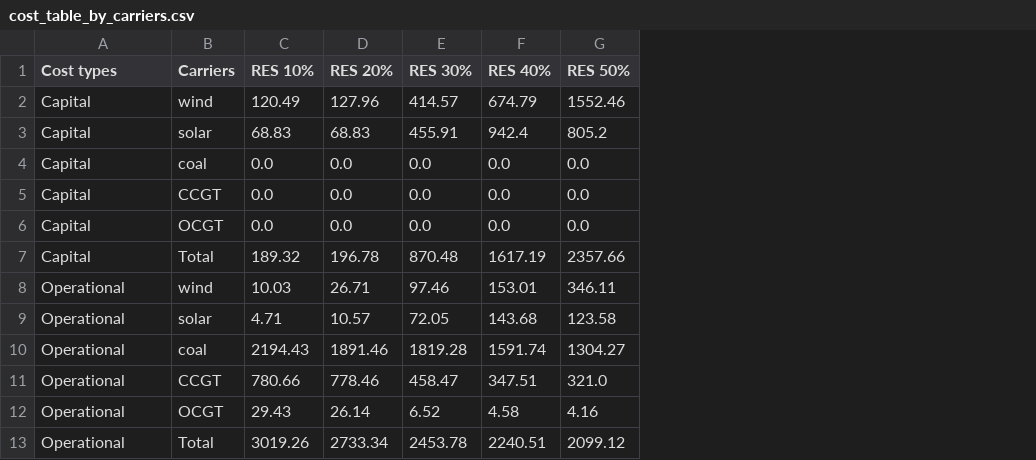
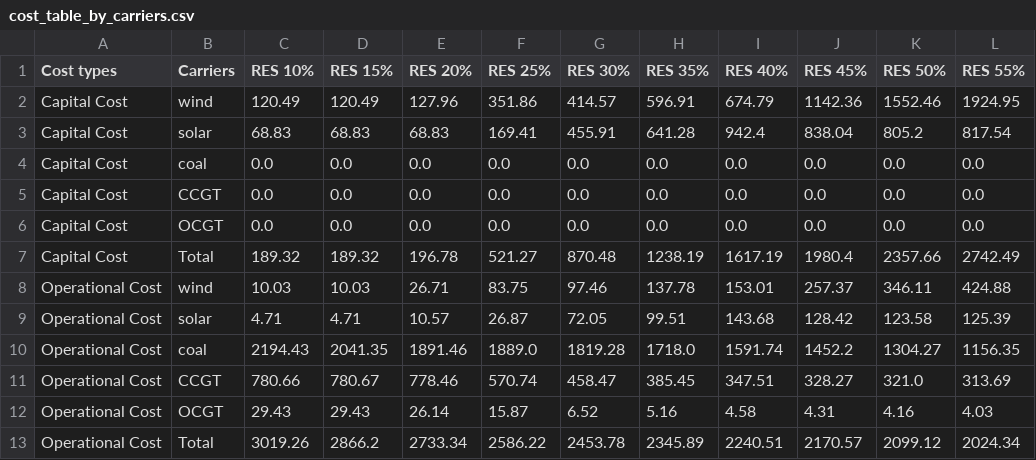
Before and after one commit to aknietmaulen/project, a CSV file: backend/data/csv/cost_table_by_carriers.csv, drawn as a sheet; only a part is shown; the diff names each change by its address in the sheet, - before the commit and + after, or states it on an @@ line.

```diff
--- a/backend/data/csv/cost_table_by_carriers.csv
+++ b/backend/data/csv/cost_table_by_carriers.csv
+column D (RES 15%), rows 2-13: 120.49 | 68.83 | 0.0 | 0.0 | 0.0 | 189.32 | 10.03 | 4.71 | 2041.35 | 780.67 | 29.43 | 2866.2
+column F (RES 25%), rows 2-13: 351.86 | 169.41 | 0.0 | 0.0 | 0.0 | 521.27 | 83.75 | 26.87 | 1889.0 | 570.74 | 15.87 | 2586.22
+column H (RES 35%), rows 2-13: 596.91 | 641.28 | 0.0 | 0.0 | 0.0 | 1238.19 | 137.78 | 99.51 | 1718.0 | 385.45 | 5.16 | 2345.89
+column J (RES 45%), rows 2-13: 1142.36 | 838.04 | 0.0 | 0.0 | 0.0 | 1980.4 | 257.37 | 128.42 | 1452.2 | 328.27 | 4.31 | 2170.57
+column L (RES 55%), rows 2-13: 1924.95 | 817.54 | 0.0 | 0.0 | 0.0 | 2742.49 | 424.88 | 125.39 | 1156.35 | 313.69 | 4.03 | 2024.34
-A2:A7 (Cost types): Capital
+A2:A7 (Cost types): Capital Cost
-A8:A13 (Cost types): Operational
+A8:A13 (Cost types): Operational Cost
```
Also changed, not shown: 35 other files.
